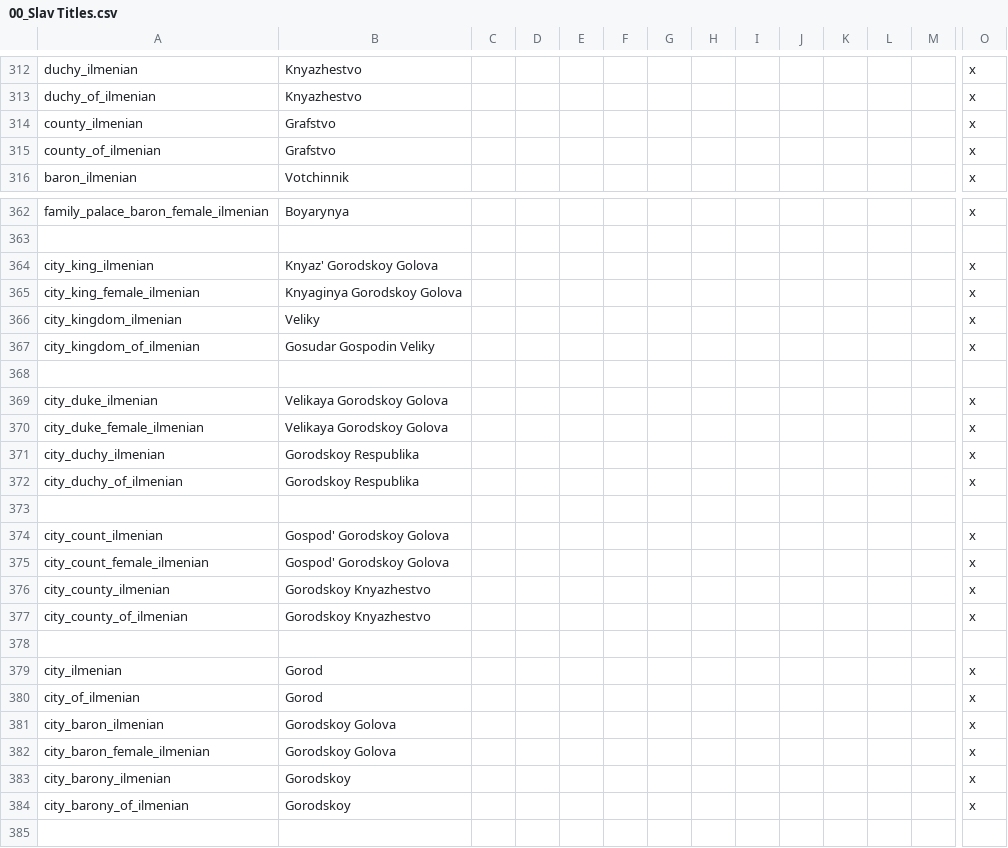
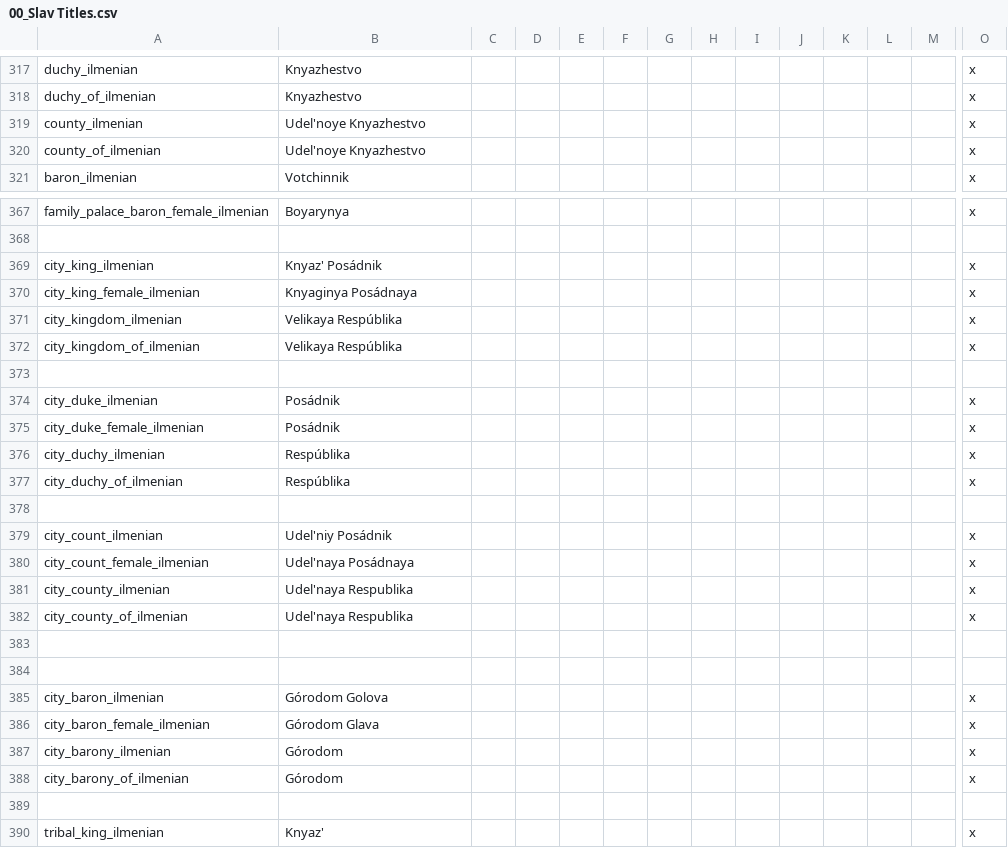
Before and after one commit to JayyKashtaCodes/Dynamic-Cultural-Titles-Reborn, a CSV file: dctr(ironman)/localisation/00_Slav Titles.csv, drawn as a sheet; only a part is shown, gaps mark what is left out; the shorter side is filled out with more unchanged rows; removed rows and columns are numbered as before the commit, all else as after; rows hold the shown columns only; the diff covers the shown part only; the diff names each change by its address in the sheet, - before the commit and + after, or states it on an @@ line.

```diff
--- a/dctr(ironman)/localisation/00_Slav Titles.csv
+++ b/dctr(ironman)/localisation/00_Slav Titles.csv
-B319:B320: Grafstvo
+B319:B320: Udel'noye Knyazhestvo
-B369: Knyaz' Gorodskoy Golova
+B369: Knyaz' Posádnik
-B370: Knyaginya Gorodskoy Golova
+B370: Knyaginya Posádnaya
-B371: Veliky
+B371: Velikaya Respúblika
-B372: Gosudar Gospodin Veliky
+B372: Velikaya Respúblika
-B374:B375: Velikaya Gorodskoy Golova
+B374:B375: Posádnik
-B376:B377: Gorodskoy Respublika
+B376:B377: Respúblika
-B379: Gospod' Gorodskoy Golova
+B379: Udel'niy Posádnik
-B380: Gospod' Gorodskoy Golova
+B380: Udel'naya Posádnaya
-B381:B382: Gorodskoy Knyazhestvo
+B381:B382: Udel'naya Respublika
-row 384: city_ilmenian | Gorod |  |  |  |  |  |  |  |  |  |  |  | x
+row 384: (empty)
-row 380: city_of_ilmenian | Gorod |  |  |  |  |  |  |  |  |  |  |  | x
-B385: Gorodskoy Golova
+B385: Górodom Golova
-B386: Gorodskoy Golova
+B386: Górodom Glava
-B387:B388: Gorodskoy
+B387:B388: Górodom
```
Also changed, not shown: 9 added rows, 6 removed rows and 99 edited cells elsewhere in this file.
